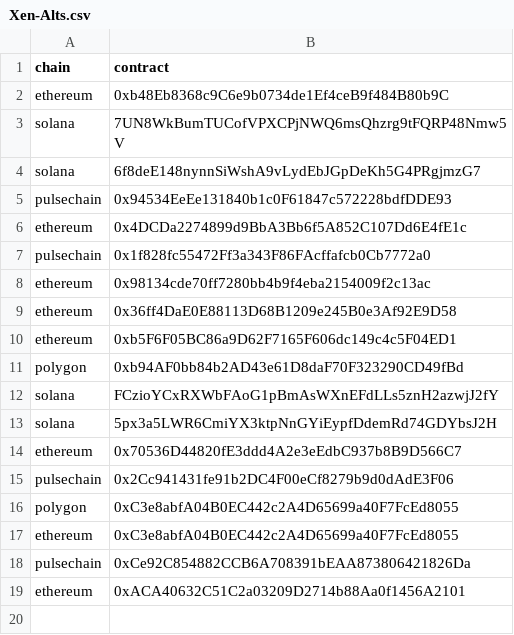
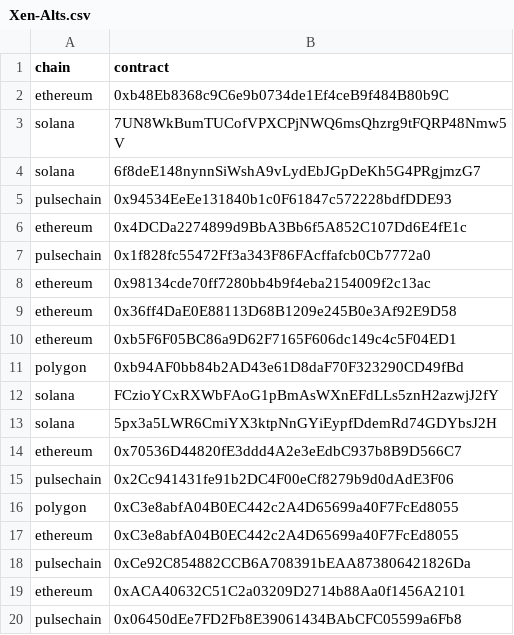
Before and after one commit to TreeCityWes/xenbubbles-react, a CSV file: public/lists/Xen-Alts.csv, drawn as a sheet.

Commit message:
Update Xen-Alts.csv

```diff
--- a/public/lists/Xen-Alts.csv
+++ b/public/lists/Xen-Alts.csv
@@ -19 +19,2 @@ pulsechain,0xCe92C854882CCB6A708391bEAA873806421826Da
 ethereum,0xACA40632C51C2a03209D2714b88Aa0f1456A2101
+pulsechain,0x06450dEe7FD2Fb8E39061434BAbCFC05599a6Fb8
```
